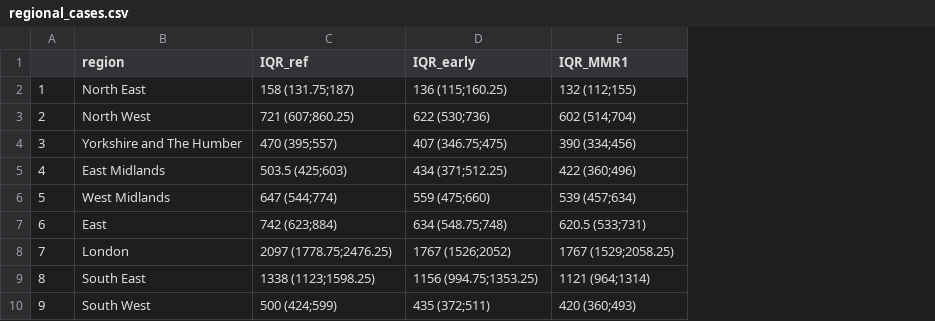
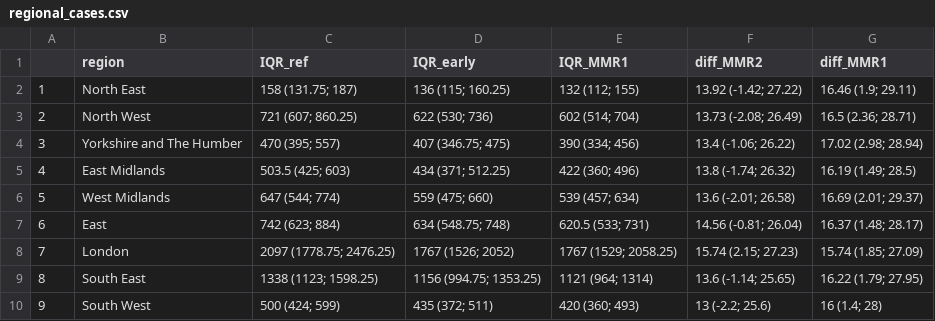
Before and after one commit to Eyedeet/measles_vaccination_scenarios, a CSV file: Output/regional_cases.csv, drawn as a sheet; the diff names each change by its address in the sheet, - before the commit and + after, or states it on an @@ line.

```diff
--- a/Output/regional_cases.csv
+++ b/Output/regional_cases.csv
+column F (diff_MMR2), rows 2-10: 13.92 (-1.42; 27.22) | 13.73 (-2.08; 26.49) | 13.4 (-1.06; 26.22) | 13.8 (-1.74; 26.32) | 13.6 (-2.01; 26.58) | 14.56 (-0.81; 26.04) | 15.74 (2.15; 27.23) | 13.6 (-1.14; 25.65) | 13 (-2.2; 25.6)
+column G (diff_MMR1), rows 2-10: 16.46 (1.9; 29.11) | 16.5 (2.36; 28.71) | 17.02 (2.98; 28.94) | 16.19 (1.49; 28.5) | 16.69 (2.01; 29.37) | 16.37 (1.48; 28.17) | 15.74 (1.85; 27.09) | 16.22 (1.79; 27.95) | 16 (1.4; 28)
-C2 (IQR_ref): 158 (131.75;187)
+C2 (IQR_ref): 158 (131.75; 187)
-D2 (IQR_early): 136 (115;160.25)
+D2 (IQR_early): 136 (115; 160.25)
-E2 (IQR_MMR1): 132 (112;155)
+E2 (IQR_MMR1): 132 (112; 155)
-C3 (IQR_ref): 721 (607;860.25)
+C3 (IQR_ref): 721 (607; 860.25)
-D3 (IQR_early): 622 (530;736)
+D3 (IQR_early): 622 (530; 736)
-E3 (IQR_MMR1): 602 (514;704)
+E3 (IQR_MMR1): 602 (514; 704)
-C4 (IQR_ref): 470 (395;557)
+C4 (IQR_ref): 470 (395; 557)
-D4 (IQR_early): 407 (346.75;475)
+D4 (IQR_early): 407 (346.75; 475)
-E4 (IQR_MMR1): 390 (334;456)
+E4 (IQR_MMR1): 390 (334; 456)
-C5 (IQR_ref): 503.5 (425;603)
+C5 (IQR_ref): 503.5 (425; 603)
-D5 (IQR_early): 434 (371;512.25)
+D5 (IQR_early): 434 (371; 512.25)
-E5 (IQR_MMR1): 422 (360;496)
+E5 (IQR_MMR1): 422 (360; 496)
-C6 (IQR_ref): 647 (544;774)
+C6 (IQR_ref): 647 (544; 774)
-D6 (IQR_early): 559 (475;660)
+D6 (IQR_early): 559 (475; 660)
-E6 (IQR_MMR1): 539 (457;634)
+E6 (IQR_MMR1): 539 (457; 634)
-C7 (IQR_ref): 742 (623;884)
+C7 (IQR_ref): 742 (623; 884)
-D7 (IQR_early): 634 (548.75;748)
+D7 (IQR_early): 634 (548.75; 748)
-E7 (IQR_MMR1): 620.5 (533;731)
+E7 (IQR_MMR1): 620.5 (533; 731)
-C8 (IQR_ref): 2097 (1778.75;2476.25)
+C8 (IQR_ref): 2097 (1778.75; 2476.25)
-D8 (IQR_early): 1767 (1526;2052)
+D8 (IQR_early): 1767 (1526; 2052)
-E8 (IQR_MMR1): 1767 (1529;2058.25)
+E8 (IQR_MMR1): 1767 (1529; 2058.25)
-C9 (IQR_ref): 1338 (1123;1598.25)
+C9 (IQR_ref): 1338 (1123; 1598.25)
-D9 (IQR_early): 1156 (994.75;1353.25)
+D9 (IQR_early): 1156 (994.75; 1353.25)
-E9 (IQR_MMR1): 1121 (964;1314)
+E9 (IQR_MMR1): 1121 (964; 1314)
-C10 (IQR_ref): 500 (424;599)
+C10 (IQR_ref): 500 (424; 599)
-D10 (IQR_early): 435 (372;511)
+D10 (IQR_early): 435 (372; 511)
-E10 (IQR_MMR1): 420 (360;493)
+E10 (IQR_MMR1): 420 (360; 493)
```
Also changed, not shown: Output/Summary_table_COVER.csv, Output/Summary_table_CPRD.csv, 20 other files.
